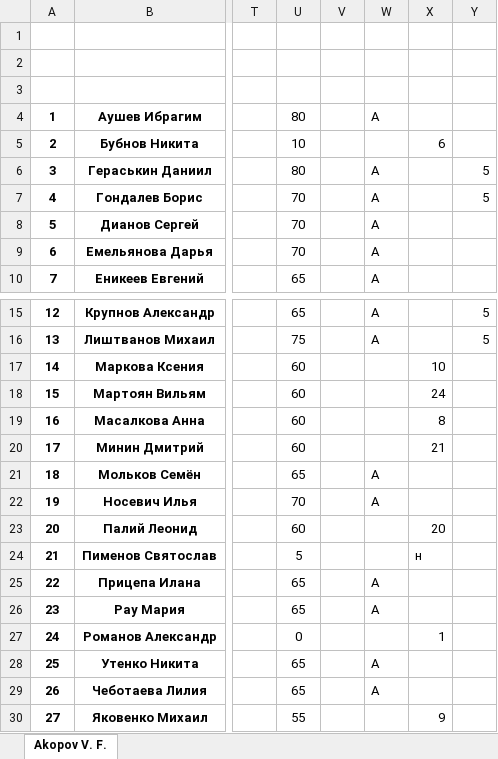
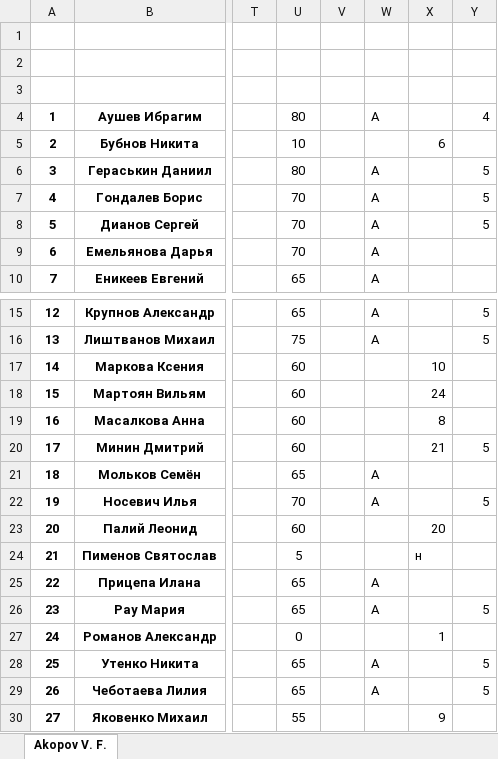
Before and after one commit to IvanSibirevV2/KipFin_Lab_2023_v0_Git0, an Excel workbook: _2ИСИП-321/2ИСИП-321_Сети.xlsx, sheet Akopov V. F., drawn as a sheet; only a part is shown, gaps mark what is left out; values as stored, in another font and other column widths than the file's, no borders; conditional formats not drawn; the diff names each change by its address in the sheet, - before the commit and + after, or states it on an @@ line.

Commit message:
AutoCommit_2023.06.28_11:54:47_SibNout2020

```diff
--- a/_2ИСИП-321/2ИСИП-321_Сети.xlsx (sheet Akopov V. F.)
+++ b/_2ИСИП-321/2ИСИП-321_Сети.xlsx (sheet Akopov V. F.)
-Y4: (empty)
+Y4: 4
-Y8: (empty)
+Y8: 5
-Y20: (empty)
+Y20: 5
-Y22: (empty)
+Y22: 5
-Y26: (empty)
+Y26: 5
-Y28:Y29: (empty)
+Y28:Y29: 5
```
